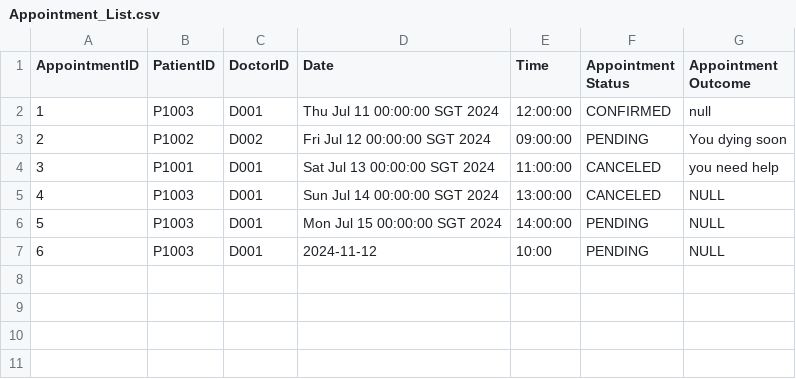
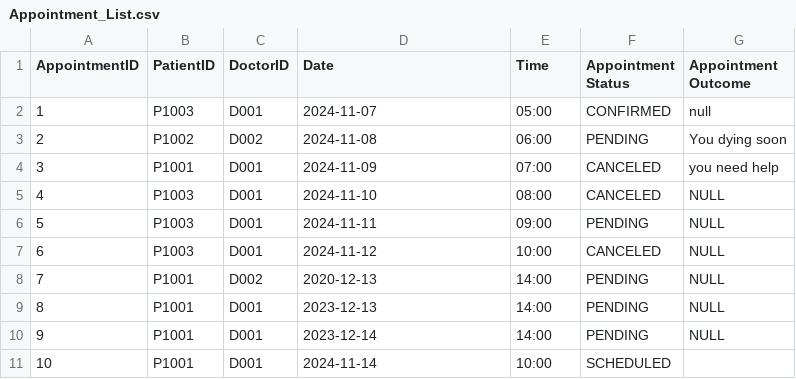
Before and after one commit to keerthivasan2002/SC2002, a CSV file: HMS/src/dependencies/Appointment_List.csv, drawn as a sheet.

Commit message:
update appointment
- ensure date and time format is aligned for read and write
- have exception handle for invalid date and time

```diff
--- a/HMS/src/dependencies/Appointment_List.csv
+++ b/HMS/src/dependencies/Appointment_List.csv
@@ -1,7 +1,11 @@
 AppointmentID,PatientID,DoctorID,Date,Time,Appointment Status,Appointment Outcome
-1,P1003,D001,Thu Jul 11 00:00:00 SGT 2024,12:00:00,CONFIRMED, null
-2,P1002,D002,Fri Jul 12 00:00:00 SGT 2024,09:00:00,PENDING,You dying soon
-3,P1001,D001,Sat Jul 13 00:00:00 SGT 2024,11:00:00,CANCELED,you need help
-4,P1003,D001,Sun Jul 14 00:00:00 SGT 2024,13:00:00,CANCELED,NULL
-5,P1003,D001,Mon Jul 15 00:00:00 SGT 2024,14:00:00,PENDING,NULL
-6,P1003,D001,2024-11-12,10:00,PENDING,NULL
+1,P1003,D001,2024-11-07,05:00,CONFIRMED, null
+2,P1002,D002,2024-11-08,06:00,PENDING,You dying soon
+3,P1001,D001,2024-11-09,07:00,CANCELED,you need help
+4,P1003,D001,2024-11-10,08:00,CANCELED,NULL
+5,P1003,D001,2024-11-11,09:00,PENDING,NULL
+6,P1003,D001,2024-11-12,10:00,CANCELED,NULL
+7,P1001,D002,2020-12-13,14:00,PENDING,NULL
+8,P1001,D001,2023-12-13,14:00,PENDING,NULL
+9,P1001,D001,2023-12-14,14:00,PENDING,NULL
+10,P1001,D001,2024-11-14,10:00,SCHEDULED,
```
Also changed, not shown: 30 other files.
